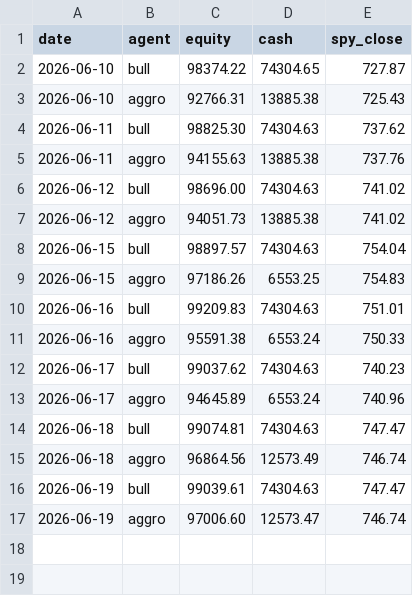
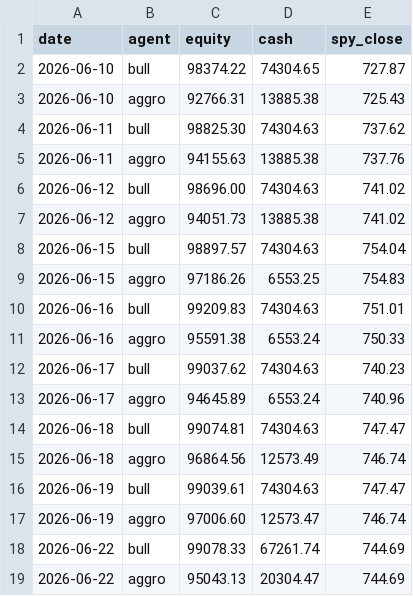
Before and after one commit to kJithender/CLAUDE-TRADING, a CSV file: memory/performance.csv, drawn as a sheet.

```diff
--- a/memory/performance.csv
+++ b/memory/performance.csv
@@ -17 +17,3 @@ date,agent,equity,cash,spy_close
 2026-06-19,aggro,97006.60,12573.47,746.74
+2026-06-22,bull,99078.33,67261.74,744.69
+2026-06-22,aggro,95043.13,20304.47,744.69
```
Also changed, not shown: 2 other files.
